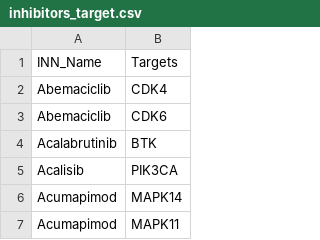
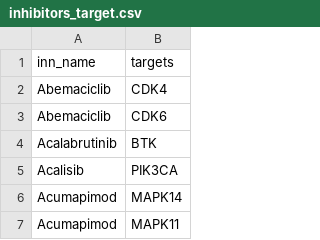
Before and after one commit to T-aaron1/Group-project, a CSV file: csv_tables/inhibitors/cleaned/inhibitors_target.csv, drawn as a sheet; only a part is shown.

```diff
--- a/csv_tables/inhibitors/cleaned/inhibitors_target.csv
+++ b/csv_tables/inhibitors/cleaned/inhibitors_target.csv
@@ -1,2 +1,2 @@
-INN_Name,Targets
+inn_name,targets
 Abemaciclib,CDK4
```
Also changed, not shown: csv_tables/inhibitors/cleaned/Inhibitor_kinase_families.csv, csv_tables/inhibitors/cleaned/Inhibitors_pdbID.csv, 7 other files.
